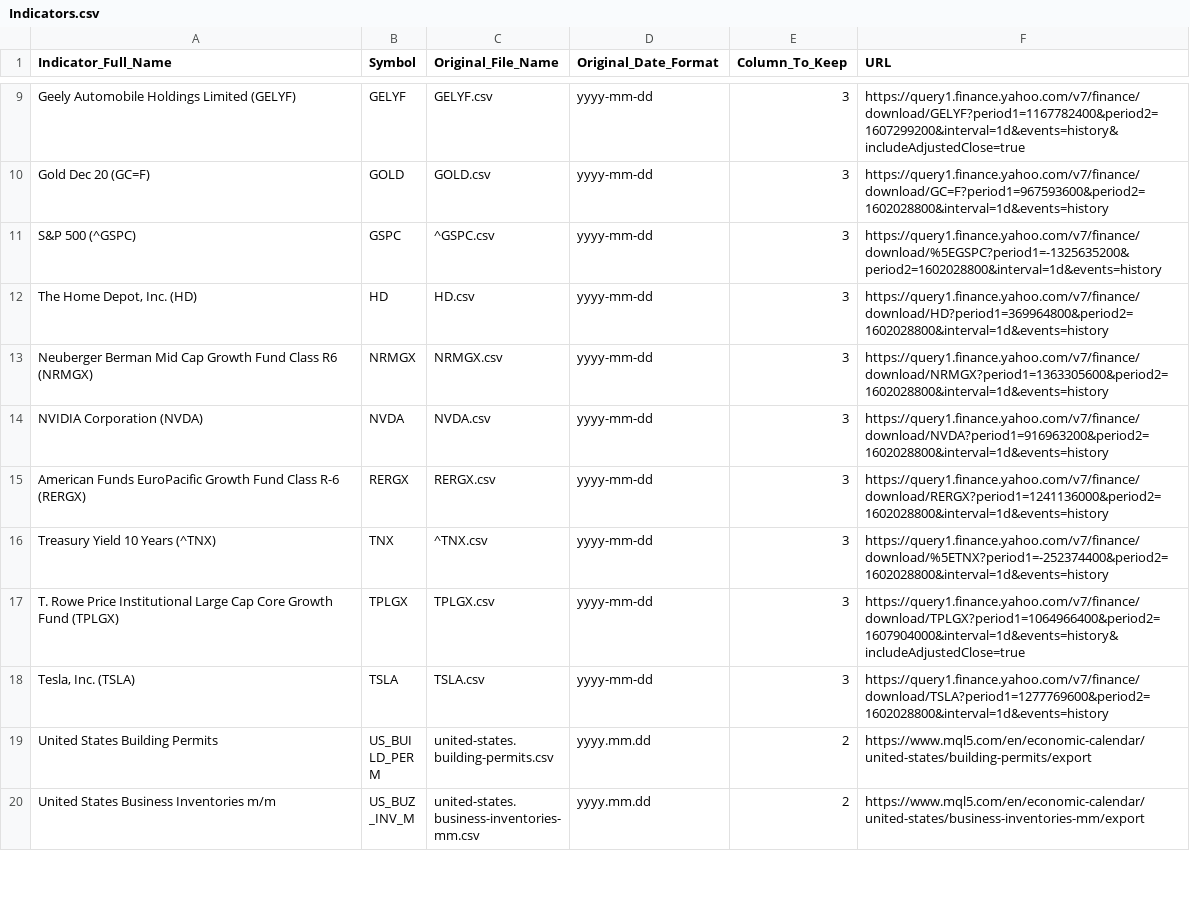
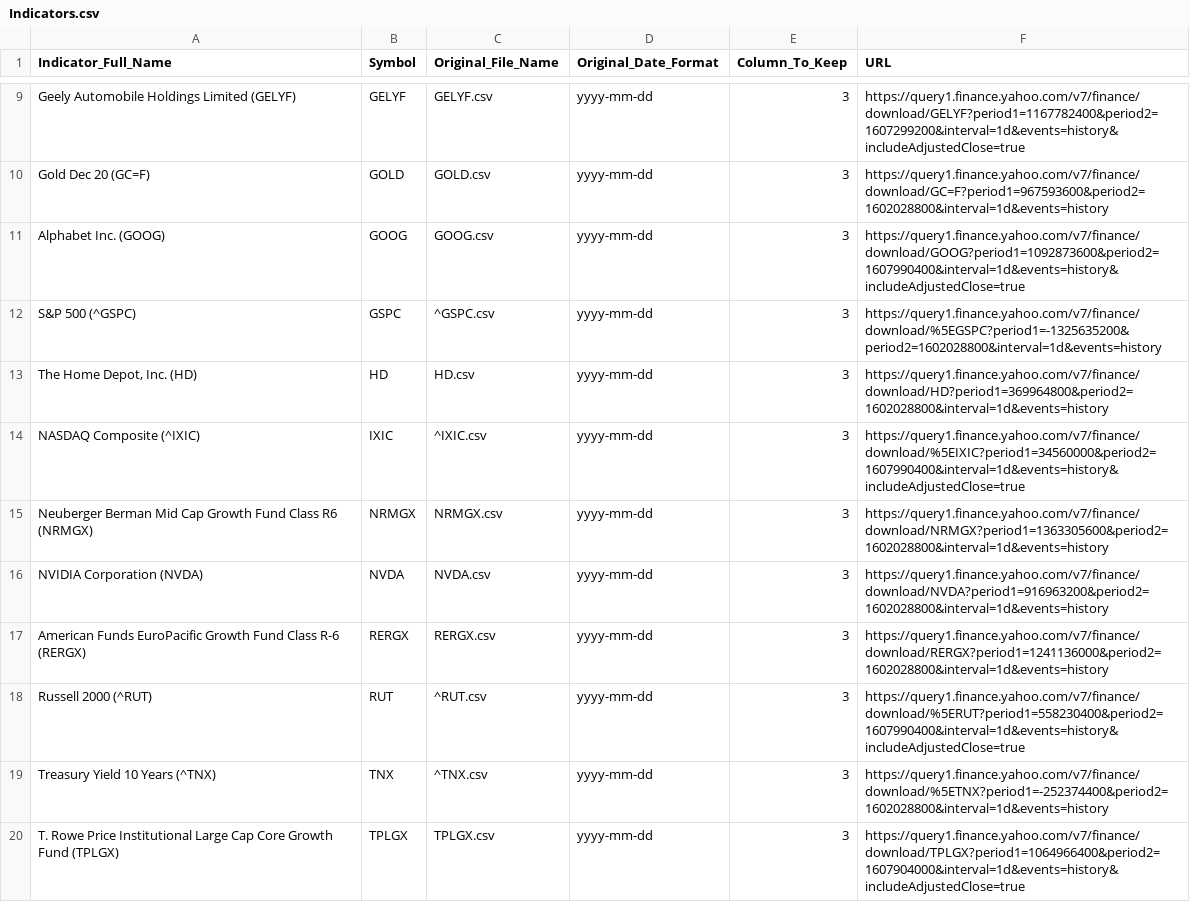
Before and after one commit to UkiDLucas/MarketIndicators.jl, a CSV file: src/DATA/Indicators.csv, drawn as a sheet; only a part is shown, gaps mark what is left out; the shorter side is filled out with more unchanged rows; the diff names each change by its address in the sheet, - before the commit and + after, or states it on an @@ line.

Commit message:
added few more: GOOG, IXIC, RUT

```diff
--- a/src/DATA/Indicators.csv
+++ b/src/DATA/Indicators.csv
+row 11: Alphabet Inc. (GOOG) | GOOG | GOOG.csv | yyyy-mm-dd | 3 | https://query1.finance.yahoo.com/v7/finance/download/GOOG?period1=1092873600&period2=1607990400&interval=1d&events=history&includeAdjustedClose=true
+row 14: NASDAQ Composite (^IXIC) | IXIC | ^IXIC.csv | yyyy-mm-dd | 3 | https://query1.finance.yahoo.com/v7/finance/download/%5EIXIC?period1=34560000&period2=1607990400&interval=1d&events=history&includeAdjustedClose=true
+row 18: Russell 2000 (^RUT) | RUT | ^RUT.csv | yyyy-mm-dd | 3 | https://query1.finance.yahoo.com/v7/finance/download/%5ERUT?period1=558230400&period2=1607990400&interval=1d&events=history&includeAdjustedClose=true
```
